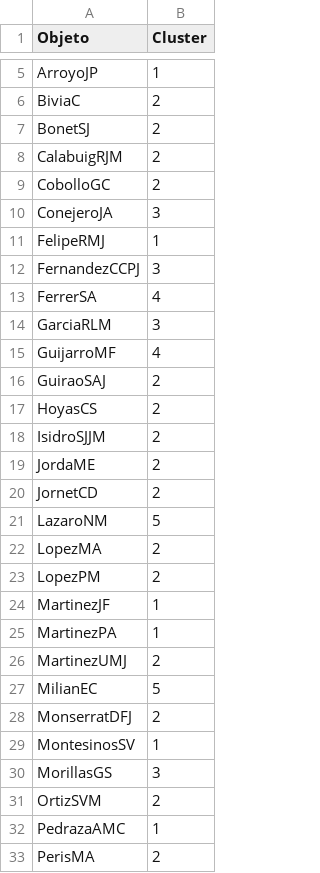
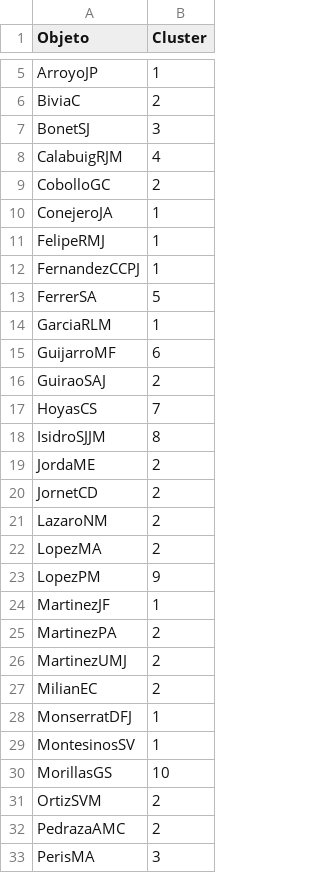
Before and after one commit to jarm32/tfg-gcd, a CSV file: _Clusterization/Investigadores y keywords/Clusters_resultado_PAM.csv, drawn as a sheet; only a part is shown, gaps mark what is left out; the diff covers the shown part only.

Commit message:
inconclusive weighted clustering tests
after testing various weighted clustering methods, the results improved in some situations, but generally remained the same or worse. this approach is also not suitable for the data.

```diff
--- a/_Clusterization/Investigadores y keywords/Clusters_resultado_PAM.csv
+++ b/_Clusterization/Investigadores y keywords/Clusters_resultado_PAM.csv
@@ -6,28 +6,28 @@
 "BiviaC",2
-"BonetSJ",2
-"CalabuigRJM",2
+"BonetSJ",3
+"CalabuigRJM",4
 "CobolloGC",2
-"ConejeroJA",3
+"ConejeroJA",1
 "FelipeRMJ",1
-"FernandezCCPJ",3
-"FerrerSA",4
-"GarciaRLM",3
-"GuijarroMF",4
+"FernandezCCPJ",1
+"FerrerSA",5
+"GarciaRLM",1
+"GuijarroMF",6
 "GuiraoSAJ",2
-"HoyasCS",2
-"IsidroSJJM",2
+"HoyasCS",7
+"IsidroSJJM",8
 "JordaME",2
 "JornetCD",2
-"LazaroNM",5
+"LazaroNM",2
 "LopezMA",2
-"LopezPM",2
+"LopezPM",9
 "MartinezJF",1
-"MartinezPA",1
+"MartinezPA",2
 "MartinezUMJ",2
-"MilianEC",5
-"MonserratDFJ",2
+"MilianEC",2
+"MonserratDFJ",1
 "MontesinosSV",1
-"MorillasGS",3
+"MorillasGS",10
 "OrtizSVM",2
-"PedrazaAMC",1
-"PerisMA",2
+"PedrazaAMC",2
+"PerisMA",3
```
Also changed, not shown: 4 edited cells elsewhere in this file, 5 other files.
